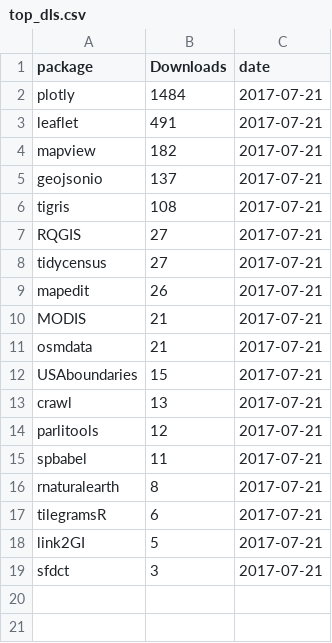
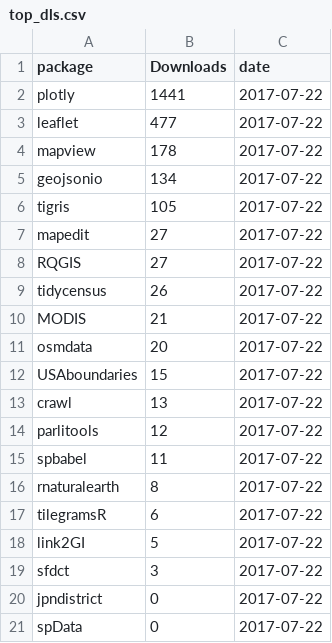
Before and after one commit to geocompx/geocompr, a CSV file: extdata/top_dls.csv, drawn as a sheet.

```diff
--- a/extdata/top_dls.csv
+++ b/extdata/top_dls.csv
@@ -1,19 +1,21 @@
 package,Downloads,date
-plotly,1484,2017-07-21
-leaflet,491,2017-07-21
-mapview,182,2017-07-21
-geojsonio,137,2017-07-21
-tigris,108,2017-07-21
-RQGIS,27,2017-07-21
-tidycensus,27,2017-07-21
-mapedit,26,2017-07-21
-MODIS,21,2017-07-21
-osmdata,21,2017-07-21
-USAboundaries,15,2017-07-21
-crawl,13,2017-07-21
-parlitools,12,2017-07-21
-spbabel,11,2017-07-21
-rnaturalearth,8,2017-07-21
-tilegramsR,6,2017-07-21
-link2GI,5,2017-07-21
-sfdct,3,2017-07-21
+plotly,1441,2017-07-22
+leaflet,477,2017-07-22
+mapview,178,2017-07-22
+geojsonio,134,2017-07-22
+tigris,105,2017-07-22
+mapedit,27,2017-07-22
+RQGIS,27,2017-07-22
+tidycensus,26,2017-07-22
+MODIS,21,2017-07-22
+osmdata,20,2017-07-22
+USAboundaries,15,2017-07-22
+crawl,13,2017-07-22
+parlitools,12,2017-07-22
+spbabel,11,2017-07-22
+rnaturalearth,8,2017-07-22
+tilegramsR,6,2017-07-22
+link2GI,5,2017-07-22
+sfdct,3,2017-07-22
+jpndistrict,0,2017-07-22
+spData,0,2017-07-22
```
Also changed, not shown: extdata/package_list.csv, 6 other files.
